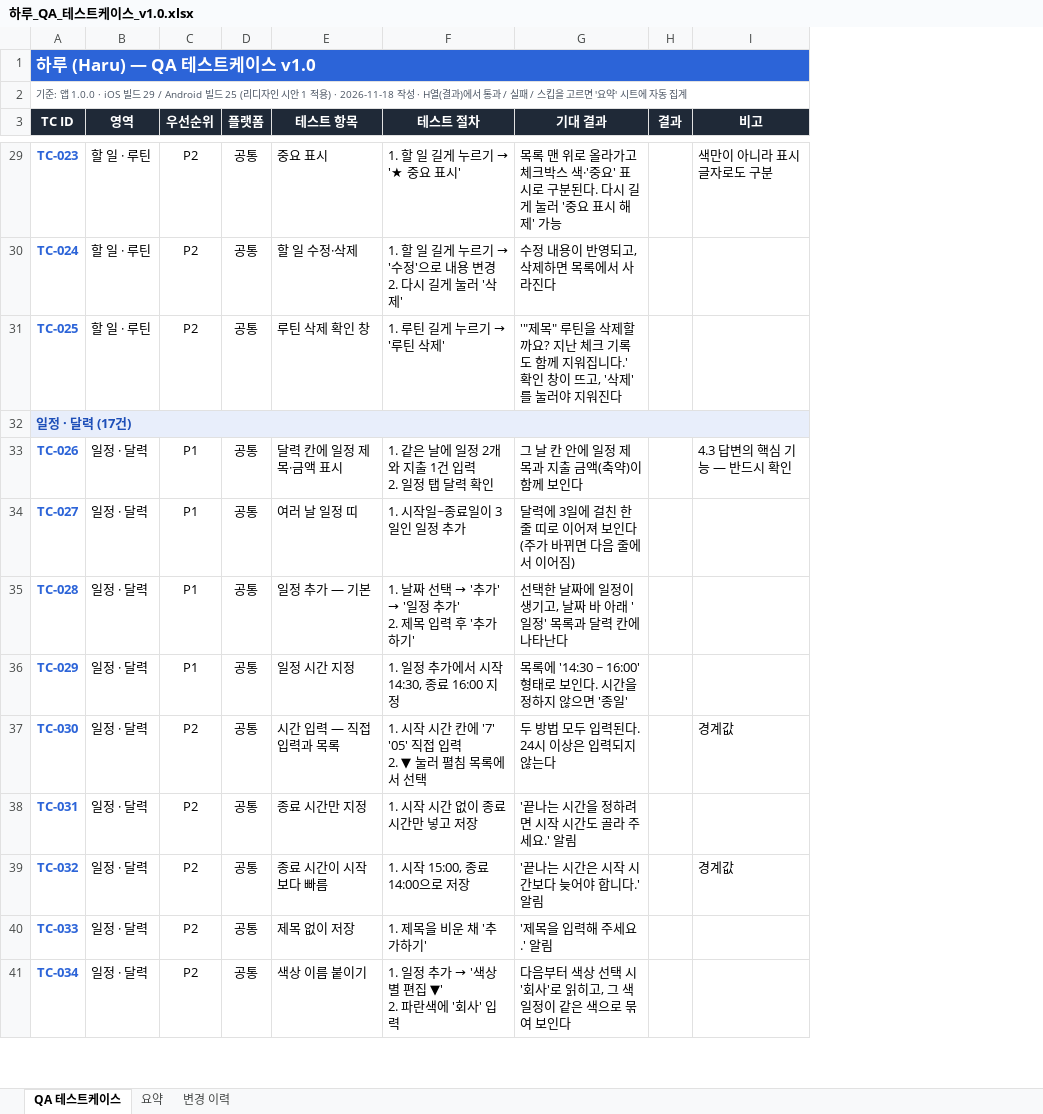
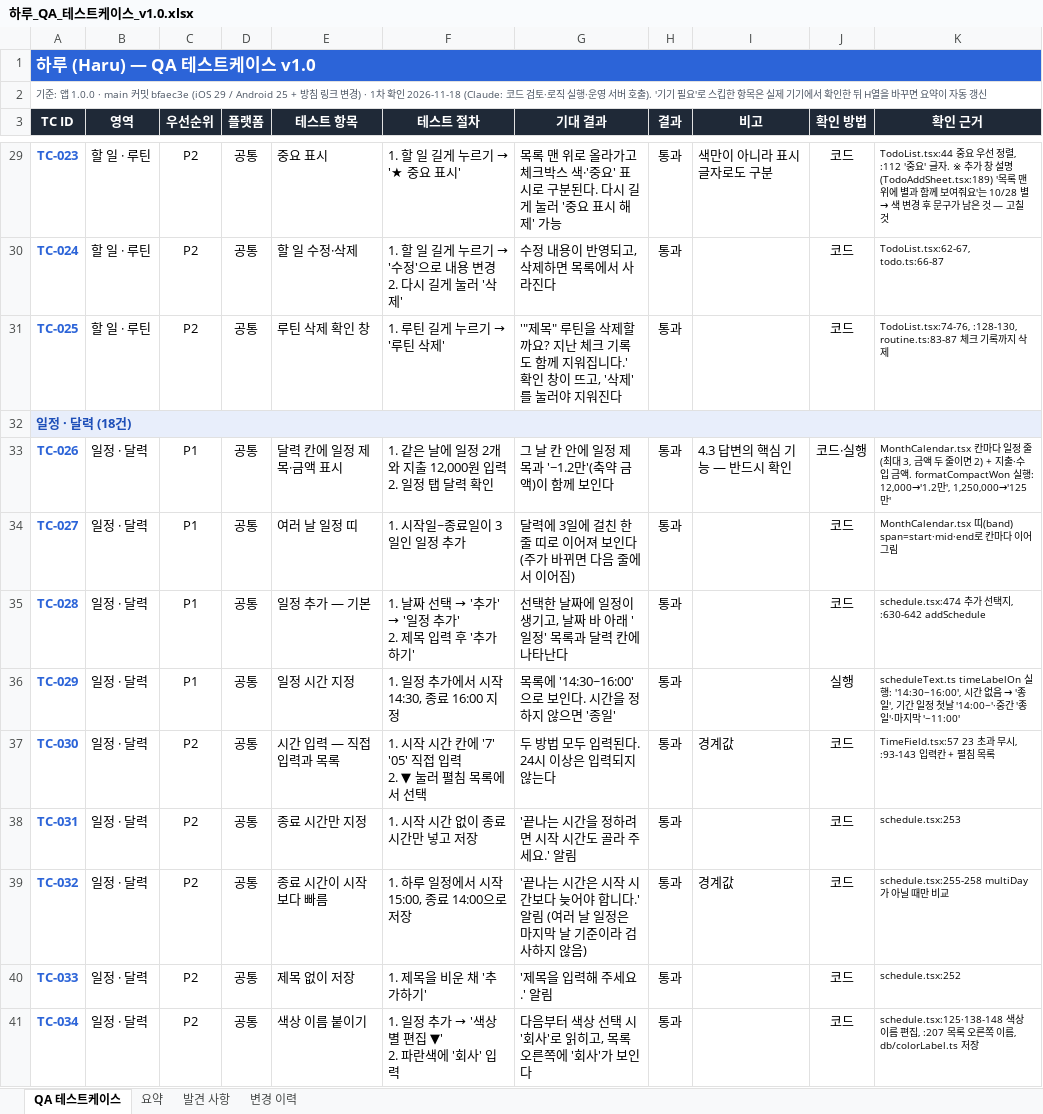
Before and after one commit to RangCloud/Haru, an Excel workbook: docs/qa/하루_QA_테스트케이스_v1.0.xlsx, sheet QA 테스트케이스, drawn as a sheet; only a part is shown, gaps mark what is left out; values as stored, in another font and other column widths than the file's, no borders; conditional formats not drawn; ↵ is a line break in a cell; the diff covers the shown part only; the diff names each change by its address in the sheet, - before the commit and + after, or states it on an @@ line.

```diff
--- a/docs/qa/하루_QA_테스트케이스_v1.0.xlsx (sheet QA 테스트케이스)
+++ b/docs/qa/하루_QA_테스트케이스_v1.0.xlsx (sheet QA 테스트케이스)
+sheet tab: 발견 사항
+column J (확인 방법), rows 29-41: 코드 | 코드 | 코드 |  | 코드·실행 | 코드 | 코드 | 실행 | 코드 | 코드 | 코드 | 코드 | 코드
+column K (확인 근거), rows 29-41: TodoList.tsx:44 중요 우선 정렬, :112 '중요' 글자. ※ 추가 창 설명(TodoAddSheet.tsx:189) '목록 맨 위에 별과 함께 보여줘요'는 10/28 별 → 색 변경 후 문구가 남은 것 — 고칠 것 | TodoList.tsx:62-67, todo.ts:66-87 | TodoList.tsx:74-76, :128-130, routine.ts:83-87 체크 기록까지 삭제 |  | MonthCalendar.tsx 칸마다 일정 줄(최대 3, 금액 두 줄이면 2) + 지출·수입 금액. formatCompactWon 실행: 12,000→'1.2만', 1,250,000→'125만' | MonthCalendar.tsx 띠(band) span=start·mid·end로 칸마다 이어 그림 | schedule.tsx:474 추가 선택지, :630-642 addSchedule | scheduleText.ts timeLabelOn 실행: '14:30~16:00', 시간 없음 → '종일', 기간 일정 첫날 '14:00~'·중간 '종일'·마지막 '~11:00' | TimeField.tsx:57 23 초과 무시, :93-143 입력칸 + 펼침 목록 | schedule.tsx:253 | schedule.tsx:255-258 multiDay가 아닐 때만 비교 | schedule.tsx:252 | schedule.tsx:125·138-148 색상 이름 편집, :207 목록 오른쪽 이름, db/colorLabel.ts 저장
-A2 (TC ID): …앱 1.0.0 · iOS 빌드 29 / Android 빌드 25 (리디자인 시안 1 적용) · 2026-11-18 작성 · H열(결과)에서 통과 / 실패 / 스킵을 고르면 '요약' 시트에 자동 집계
+A2 (TC ID): …앱 1.0.0 · main 커밋 bfaec3e (iOS 29 / Android 25 + 방침 링크 변경) · 1차 확인 2026-11-18 (Claude: 코드 검토·로직 실행·운영 서버 호출). '기기 필요'로 스킵한 항목은 실제 기기에서 확인한 뒤 H열을 바꾸면 요약이 자동 갱신
-H29:H31 (결과): (empty)
+H29:H31 (결과): 통과
-A32 (TC ID): 일정 · 달력 (17건)
+A32 (TC ID): 일정 · 달력 (18건)
-F33 (테스트 절차): 1. 같은 날에 일정 2개와 지출 1건 입력 ↵ 2. 일정 탭 달력 확인
+F33 (테스트 절차): 1. 같은 날에 일정 2개와 지출 12,000원 입력 ↵ 2. 일정 탭 달력 확인
-G33 (기대 결과): 그 날 칸 안에 일정 제목과 지출 금액(축약)이 함께 보인다
+G33 (기대 결과): 그 날 칸 안에 일정 제목과 '−1.2만'(축약 금액)이 함께 보인다
-H33:H41 (결과): (empty)
+H33:H41 (결과): 통과
-G36 (기대 결과): 목록에 '14:30 ~ 16:00' 형태로 보인다. 시간을 정하지 않으면 '종일'
+G36 (기대 결과): 목록에 '14:30~16:00'으로 보인다. 시간을 정하지 않으면 '종일'
-F39 (테스트 절차): 1. 시작 15:00, 종료 14:00으로 저장
+F39 (테스트 절차): 1. 하루 일정에서 시작 15:00, 종료 14:00으로 저장
-G39 (기대 결과): '끝나는 시간은 시작 시간보다 늦어야 합니다.' 알림
+G39 (기대 결과): '끝나는 시간은 시작 시간보다 늦어야 합니다.' 알림 (여러 날 일정은 마지막 날 기준이라 검사하지 않음)
-G41 (기대 결과): 다음부터 색상 선택 시 '회사'로 읽히고, 그 색 일정이 같은 색으로 묶여 보인다
+G41 (기대 결과): 다음부터 색상 선택 시 '회사'로 읽히고, 목록 오른쪽에 '회사'가 보인다
```
Also changed, not shown: 9 added rows, 7 removed rows and 300 edited cells elsewhere in this sheet, sheet 요약, sheet 변경 이력, 2 other files.
